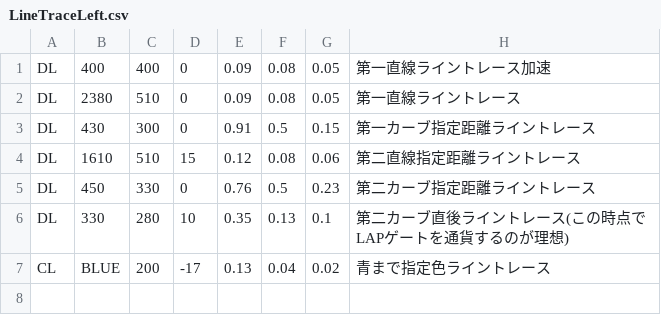
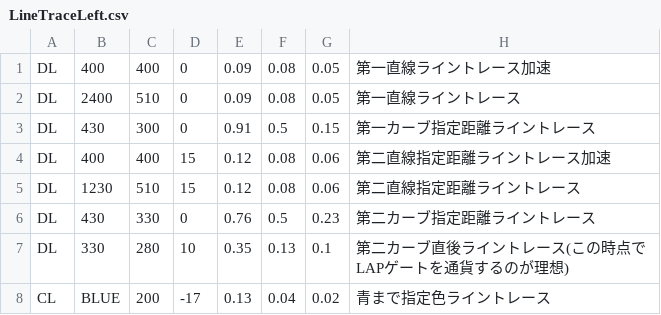
Before and after one commit to KatLab-MiyazakiUniv/etrobocon2023, a CSV file: datafiles/LineTraceLeft.csv, drawn as a sheet.

```diff
--- a/datafiles/LineTraceLeft.csv
+++ b/datafiles/LineTraceLeft.csv
@@ -1,6 +1,7 @@
 DL,400,400,0,0.09,0.08,0.05,第一直線ライントレース加速
-DL,2380,510,0,0.09,0.08,0.05,第一直線ライントレース
+DL,2400,510,0,0.09,0.08,0.05,第一直線ライントレース
 DL,430,300,0,0.91,0.5,0.15,第一カーブ指定距離ライントレース
-DL,1610,510,15,0.12,0.08,0.06,第二直線指定距離ライントレース
-DL,450,330,0,0.76,0.5,0.23,第二カーブ指定距離ライントレース
+DL,400,400,15,0.12,0.08,0.06,第二直線指定距離ライントレース加速
+DL,1230,510,15,0.12,0.08,0.06,第二直線指定距離ライントレース
+DL,430,330,0,0.76,0.5,0.23,第二カーブ指定距離ライントレース
 DL,330,280,10,0.35,0.13,0.1,第二カーブ直後ライントレース(この時点でLAPゲートを通貨するのが理想)
```
Also changed, not shown: datafiles/DoubleLoopLeft.csv, datafiles/datafile_parts/DoubleLoopLeftEnd.csv, 6 other files.
